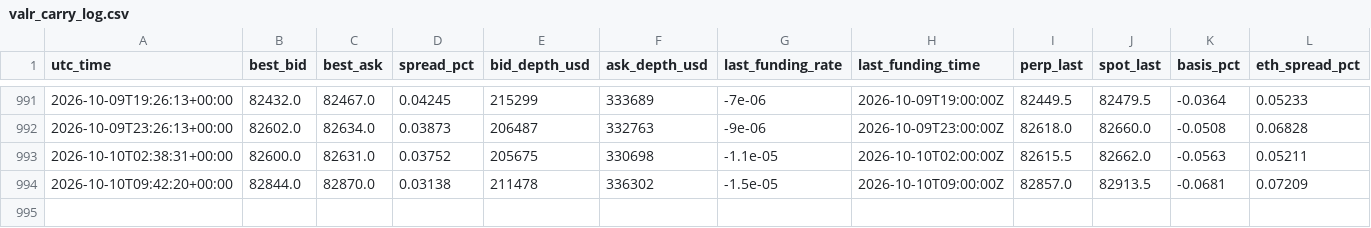
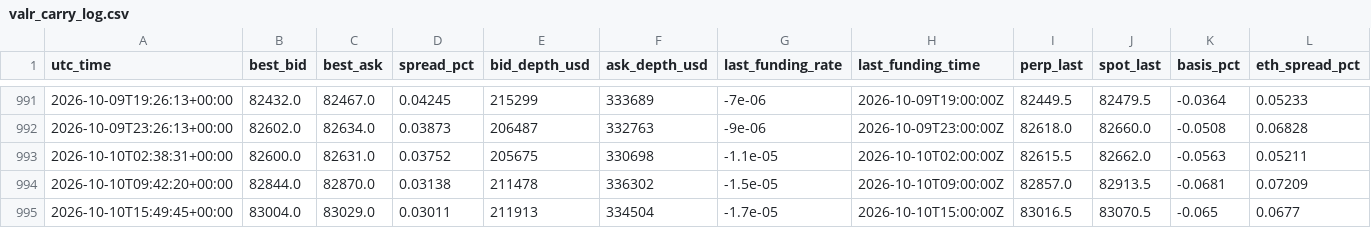
Before and after one commit to dynamicwrapsbh-lang/valr-carry-logger, a CSV file: valr_carry_log.csv, drawn as a sheet; only a part is shown, gaps mark what is left out; rows hold the shown columns only; the diff names each change by its address in the sheet, - before the commit and + after, or states it on an @@ line.

```diff
--- a/valr_carry_log.csv
+++ b/valr_carry_log.csv
+row 995: 2026-10-10T15:49:45+00:00 | 83004.0 | 83029.0 | 0.03011 | 211913 | 334504 | -1.7e-05 | 2026-10-10T15:00:00Z | 83016.5 | 83070.5 | -0.065 | 0.0677
```
Also changed, not shown: 1 other file.
